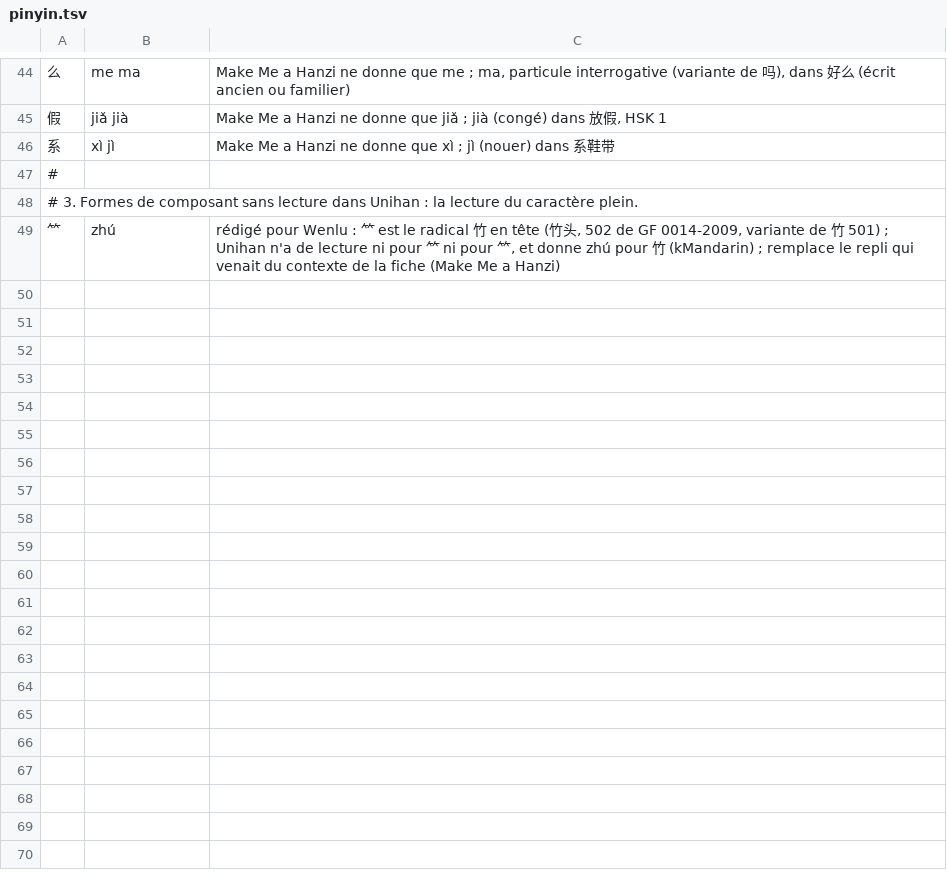
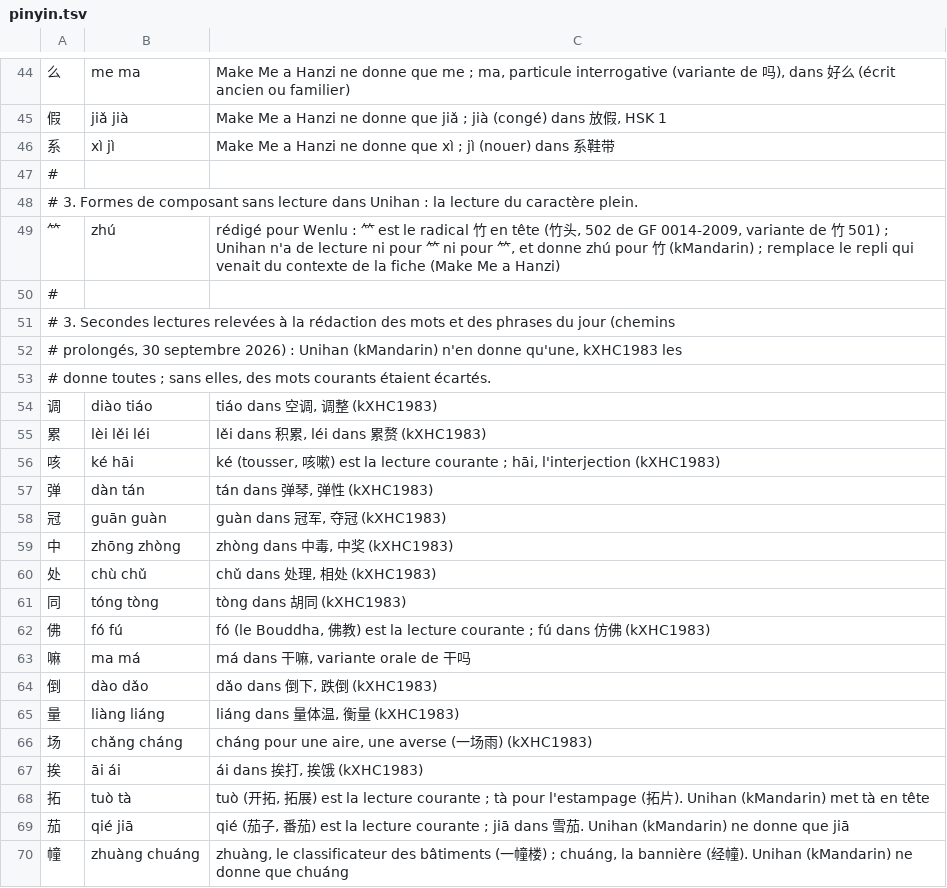
Before and after one commit to jon-gyt/zilin, a TSV file: data/sources/surcharges/pinyin.tsv, drawn as a sheet; only a part is shown, gaps mark what is left out; the diff names each change by its address in the sheet, - before the commit and + after, or states it on an @@ line.

```diff
--- a/data/sources/surcharges/pinyin.tsv
+++ b/data/sources/surcharges/pinyin.tsv
+row 50: #
+row 51: # 3. Secondes lectures relevées à la rédaction des mots et des phrases du jour (chemins
+row 52: # prolongés, 30 septembre 2026) : Unihan (kMandarin) n'en donne qu'une, kXHC1983 les
+row 53: # donne toutes ; sans elles, des mots courants étaient écartés.
+row 54: 调 | diào tiáo | tiáo dans 空调, 调整 (kXHC1983)
+row 55: 累 | lèi lěi léi | lěi dans 积累, léi dans 累赘 (kXHC1983)
+row 56: 咳 | ké hāi | ké (tousser, 咳嗽) est la lecture courante ; hāi, l'interjection (kXHC1983)
+row 57: 弹 | dàn tán | tán dans 弹琴, 弹性 (kXHC1983)
+row 58: 冠 | guān guàn | guàn dans 冠军, 夺冠 (kXHC1983)
+row 59: 中 | zhōng zhòng | zhòng dans 中毒, 中奖 (kXHC1983)
+row 60: 处 | chù chǔ | chǔ dans 处理, 相处 (kXHC1983)
+row 61: 同 | tóng tòng | tòng dans 胡同 (kXHC1983)
+row 62: 佛 | fó fú | fó (le Bouddha, 佛教) est la lecture courante ; fú dans 仿佛 (kXHC1983)
+row 63: 嘛 | ma má | má dans 干嘛, variante orale de 干吗
+row 64: 倒 | dào dǎo | dǎo dans 倒下, 跌倒 (kXHC1983)
+row 65: 量 | liàng liáng | liáng dans 量体温, 衡量 (kXHC1983)
+row 66: 场 | chǎng cháng | cháng pour une aire, une averse (一场雨) (kXHC1983)
+row 67: 挨 | āi ái | ái dans 挨打, 挨饿 (kXHC1983)
+row 68: 拓 | tuò tà | tuò (开拓, 拓展) est la lecture courante ; tà pour l'estampage (拓片). Unihan (kMandarin) met tà en tête
+row 69: 茄 | qié jiā | qié (茄子, 番茄) est la lecture courante ; jiā dans 雪茄. Unihan (kMandarin) ne donne que jiā
+row 70: 幢 | zhuàng chuáng | zhuàng, le classificateur des bâtiments (一幢楼) ; chuáng, la bannière (经幢). Unihan (kMandarin) ne donne que chuáng
```
Also changed, not shown: 2 other files.
